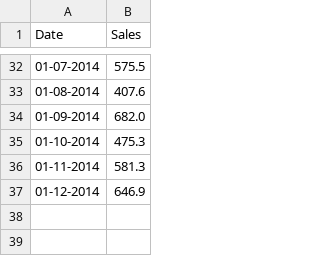
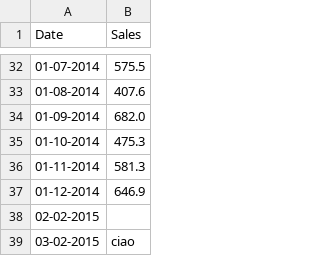
Before and after one commit to NiGiga/ProgrammingLab, a CSV file: shampoo_sales.csv, drawn as a sheet; only a part is shown, gaps mark what is left out.

```diff
--- a/shampoo_sales.csv
+++ b/shampoo_sales.csv
@@ -37 +37,3 @@ Date,Sales
 01-12-2014,646.9
+02-02-2015,
+03-02-2015,ciao
```
Also changed, not shown: 2 other files.
